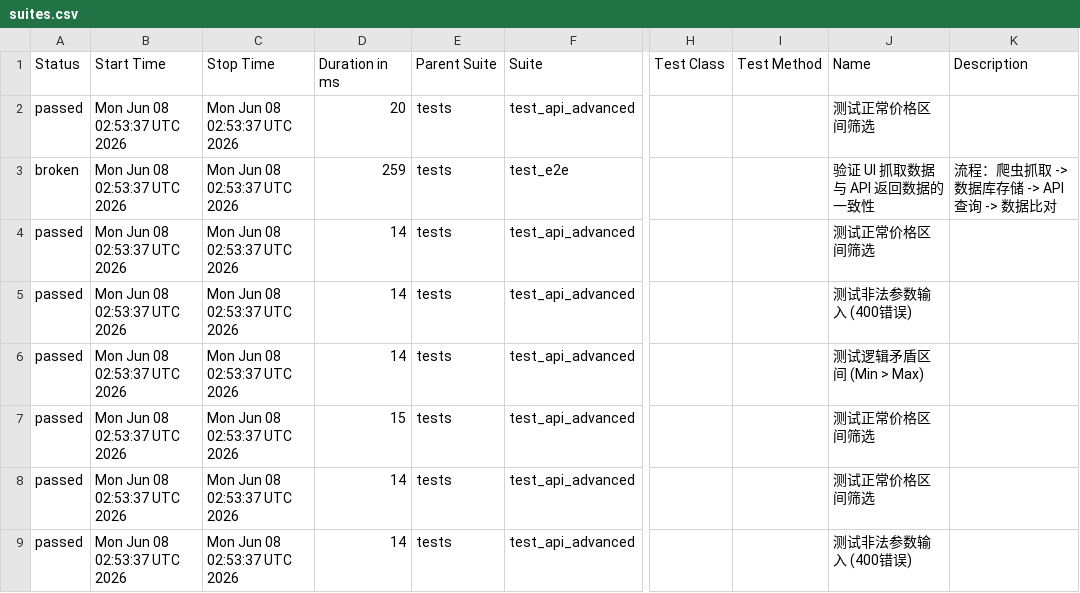
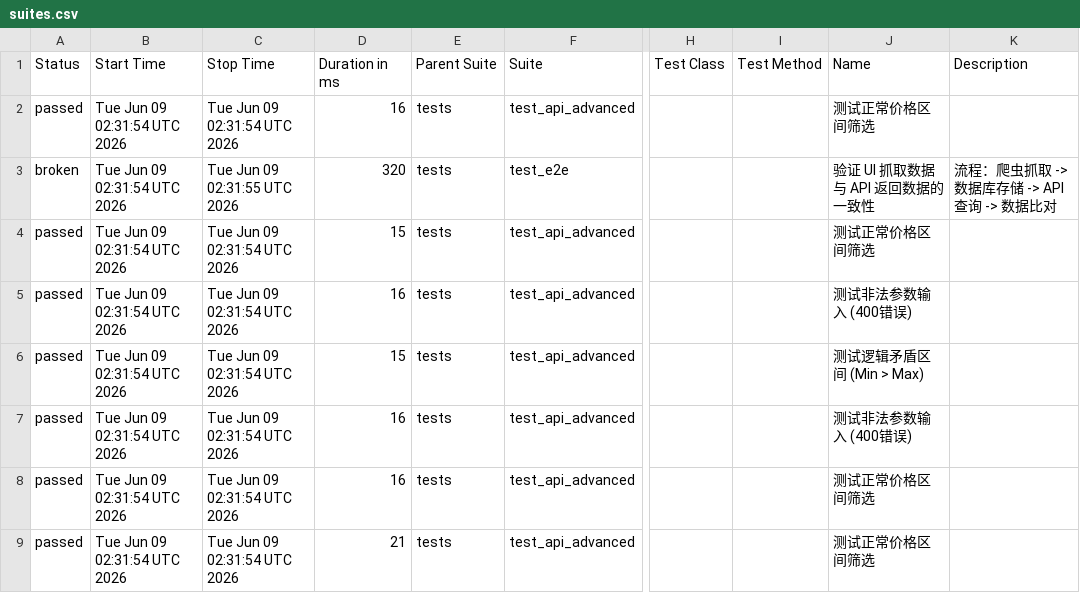
Before and after one commit to Junx20710/SauceMall-Monitor, a CSV file: data/suites.csv, drawn as a sheet; only a part is shown, gaps mark what is left out; the diff names each change by its address in the sheet, - before the commit and + after, or states it on an @@ line.

```diff
--- a/data/suites.csv
+++ b/data/suites.csv
-B2:B9 (Start Time): Mon Jun 08 02:53:37 UTC 2026
+B2:B9 (Start Time): Tue Jun 09 02:31:54 UTC 2026
-C2 (Stop Time): Mon Jun 08 02:53:37 UTC 2026
+C2 (Stop Time): Tue Jun 09 02:31:54 UTC 2026
-D2 (Duration in ms): 20
+D2 (Duration in ms): 16
-C3 (Stop Time): Mon Jun 08 02:53:37 UTC 2026
+C3 (Stop Time): Tue Jun 09 02:31:55 UTC 2026
-D3 (Duration in ms): 259
+D3 (Duration in ms): 320
-C4:C9 (Stop Time): Mon Jun 08 02:53:37 UTC 2026
+C4:C9 (Stop Time): Tue Jun 09 02:31:54 UTC 2026
-D4 (Duration in ms): 14
+D4 (Duration in ms): 15
-D5 (Duration in ms): 14
+D5 (Duration in ms): 16
-D6 (Duration in ms): 14
+D6 (Duration in ms): 15
-D7 (Duration in ms): 15
+D7 (Duration in ms): 16
-J7 (Name): 测试正常价格区间筛选
+J7 (Name): 测试非法参数输入 (400错误)
-D8 (Duration in ms): 14
+D8 (Duration in ms): 16
-D9 (Duration in ms): 14
+D9 (Duration in ms): 21
-J9 (Name): 测试非法参数输入 (400错误)
+J9 (Name): 测试正常价格区间筛选
```
Also changed, not shown: 34 other files.
